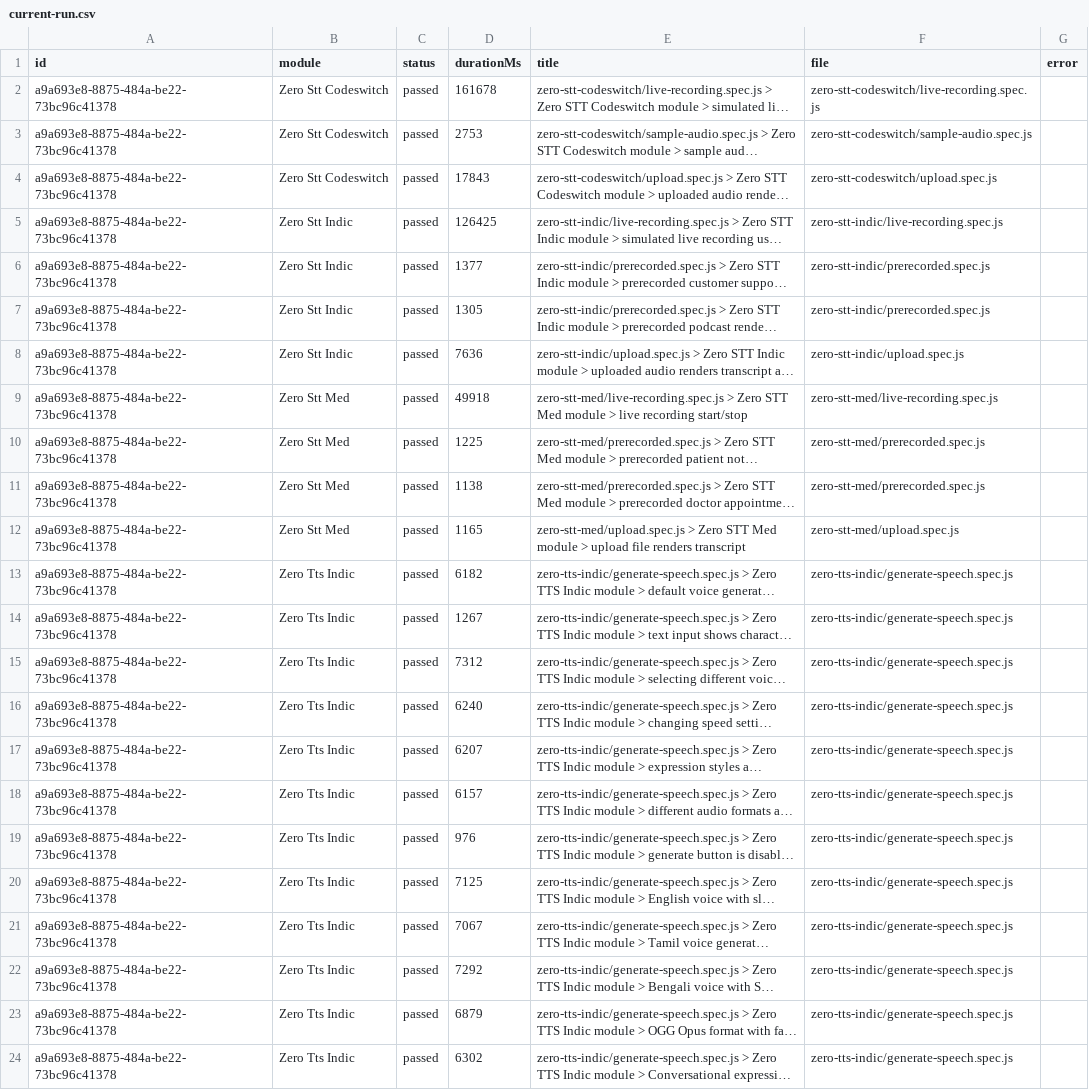
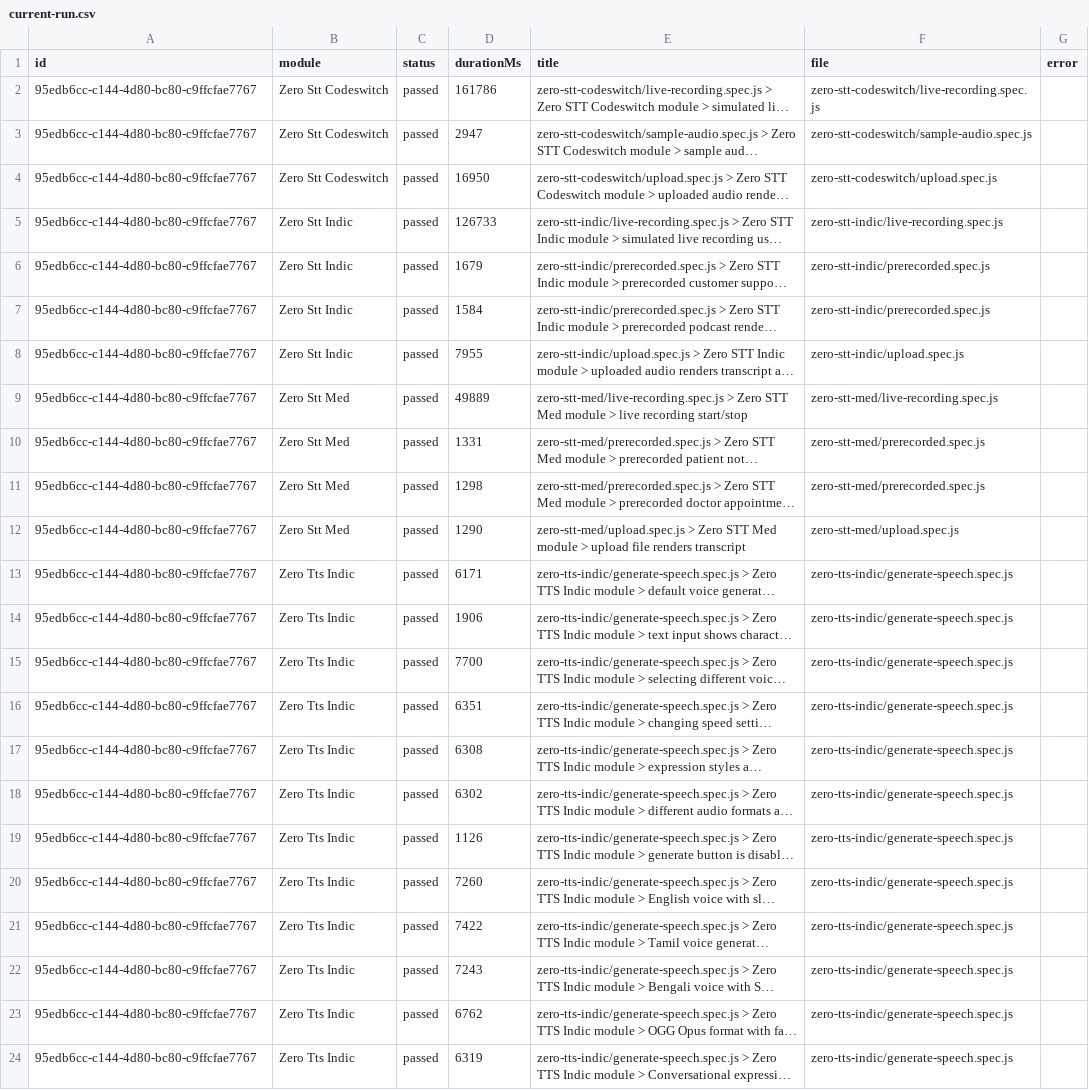
Before and after one commit to Shunyalabsai/widgets-automation, a CSV file: docs/exports/current-run.csv, drawn as a sheet; long unchanged cells end in …; the diff names each change by its address in the sheet, - before the commit and + after, or states it on an @@ line.

```diff
--- a/docs/exports/current-run.csv
+++ b/docs/exports/current-run.csv
-A2:A24 (id): a9a693e8-8875-484a-be22-73bc96c41378
+A2:A24 (id): 95edb6cc-c144-4d80-bc80-c9ffcfae7767
-D2 (durationMs): 161678
+D2 (durationMs): 161786
-D3 (durationMs): 2753
+D3 (durationMs): 2947
-D4 (durationMs): 17843
+D4 (durationMs): 16950
-D5 (durationMs): 126425
+D5 (durationMs): 126733
-D6 (durationMs): 1377
+D6 (durationMs): 1679
-D7 (durationMs): 1305
+D7 (durationMs): 1584
-D8 (durationMs): 7636
+D8 (durationMs): 7955
-D9 (durationMs): 49918
+D9 (durationMs): 49889
-D10 (durationMs): 1225
+D10 (durationMs): 1331
-D11 (durationMs): 1138
+D11 (durationMs): 1298
-D12 (durationMs): 1165
+D12 (durationMs): 1290
-D13 (durationMs): 6182
+D13 (durationMs): 6171
-D14 (durationMs): 1267
+D14 (durationMs): 1906
-D15 (durationMs): 7312
+D15 (durationMs): 7700
-D16 (durationMs): 6240
+D16 (durationMs): 6351
-D17 (durationMs): 6207
+D17 (durationMs): 6308
-D18 (durationMs): 6157
+D18 (durationMs): 6302
-D19 (durationMs): 976
+D19 (durationMs): 1126
-D20 (durationMs): 7125
+D20 (durationMs): 7260
-D21 (durationMs): 7067
+D21 (durationMs): 7422
-D22 (durationMs): 7292
+D22 (durationMs): 7243
-D23 (durationMs): 6879
+D23 (durationMs): 6762
-D24 (durationMs): 6302
+D24 (durationMs): 6319
```
Also changed, not shown: docs/exports/all-runs-summary.csv, 2 other files.
